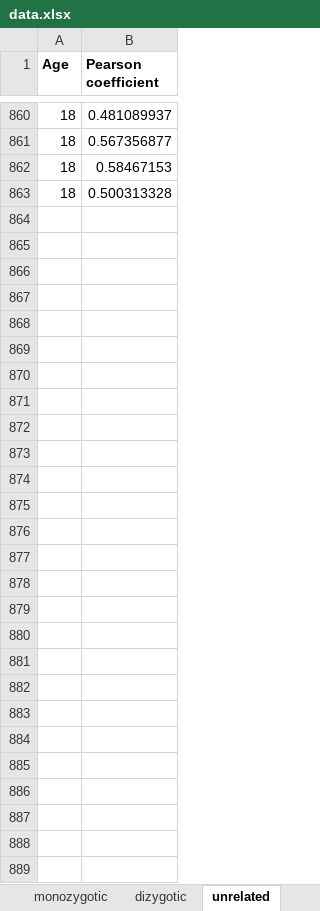
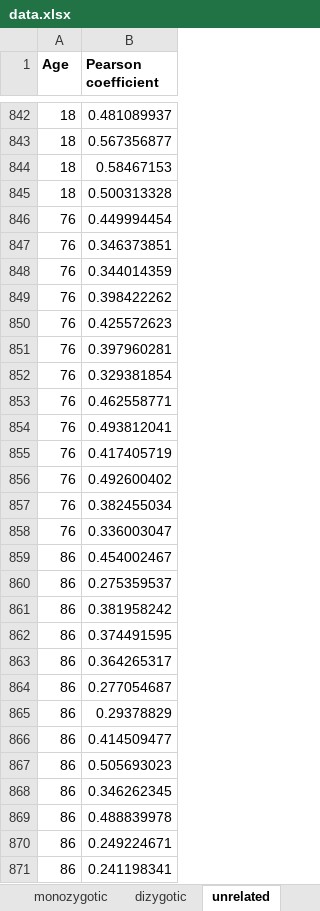
Before and after one commit to maclean-lab/scFMC-model, an Excel workbook: data.xlsx, sheet unrelated, drawn as a sheet; only a part is shown, gaps mark what is left out; values as stored, in another font and other column widths than the file's, no borders; the diff covers the shown part only; the diff names each change by its address in the sheet, - before the commit and + after, or states it on an @@ line.

```diff
--- a/data.xlsx (sheet unrelated)
+++ b/data.xlsx (sheet unrelated)
+row 846: 76 | 0.449994454
+row 847: 76 | 0.346373851
+row 848: 76 | 0.344014359
+row 849: 76 | 0.398422262
+row 850: 76 | 0.425572623
+row 851: 76 | 0.397960281
+row 852: 76 | 0.329381854
+row 853: 76 | 0.462558771
+row 854: 76 | 0.493812041
+row 855: 76 | 0.417405719
+row 856: 76 | 0.492600402
+row 857: 76 | 0.382455034
+row 858: 76 | 0.336003047
+row 859: 86 | 0.454002467
+row 860: 86 | 0.275359537
+row 861: 86 | 0.381958242
+row 862: 86 | 0.374491595
+row 863: 86 | 0.364265317
+row 864: 86 | 0.277054687
+row 865: 86 | 0.29378829
+row 866: 86 | 0.414509477
+row 867: 86 | 0.505693023
+row 868: 86 | 0.346262345
+row 869: 86 | 0.488839978
+row 870: 86 | 0.249224671
+row 871: 86 | 0.241198341
```
Also changed, not shown: 18 removed rows and 51 edited cells elsewhere in this sheet, sheet monozygotic, sheet dizygotic.
